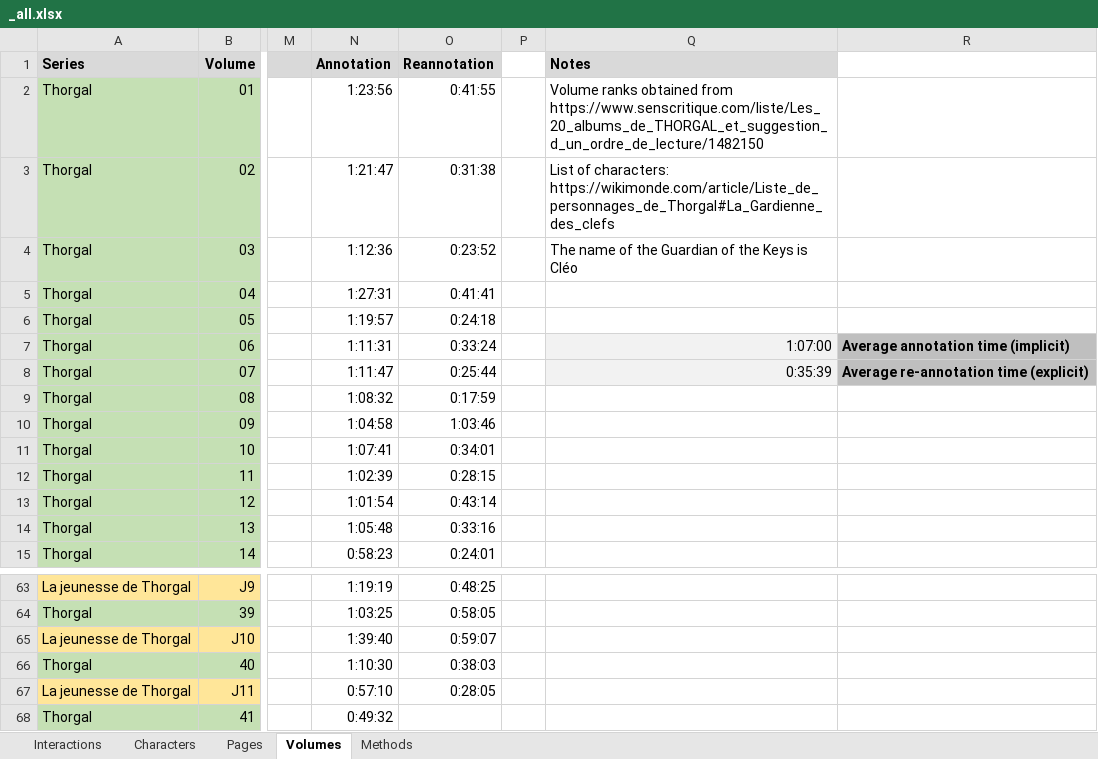
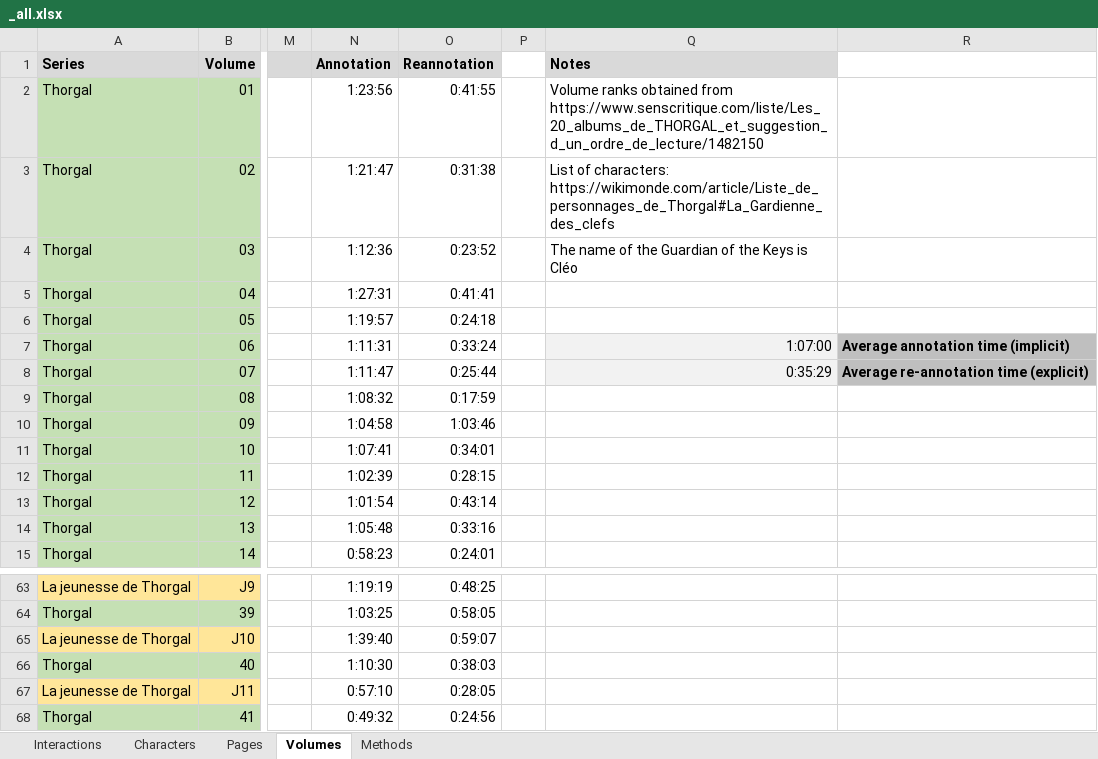
Before and after one commit to CompNet/NaNet, an Excel workbook: data/Thorgal/_all.xlsx, sheet Volumes, drawn as a sheet; only a part is shown, gaps mark what is left out; values as stored, in another font and other column widths than the file's, no borders; conditional formats not drawn; the diff names each change by its address in the sheet, - before the commit and + after, or states it on an @@ line.

Commit message:
updated T xlsx file

```diff
--- a/data/Thorgal/_all.xlsx (sheet Volumes)
+++ b/data/Thorgal/_all.xlsx (sheet Volumes)
-Q8 (Notes): 0:35:39
+Q8 (Notes): 0:35:29
-O68 (Reannotation): (empty)
+O68 (Reannotation): 0:24:56
```
